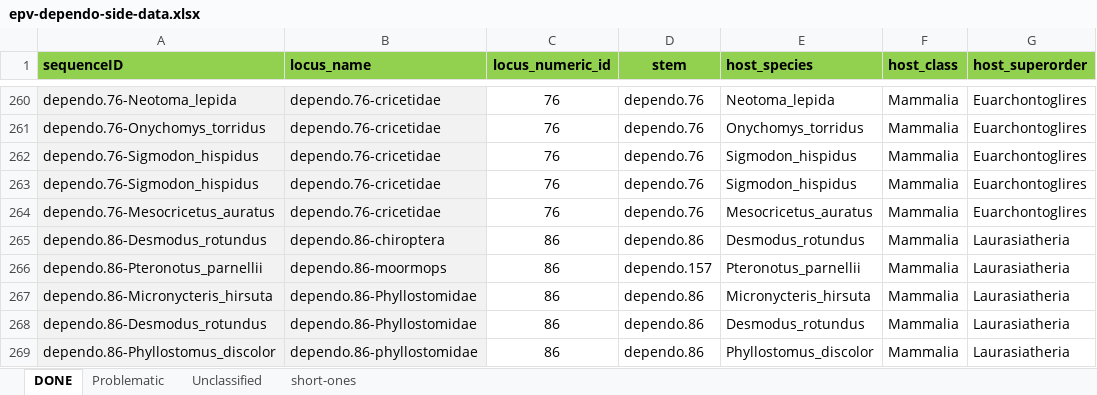
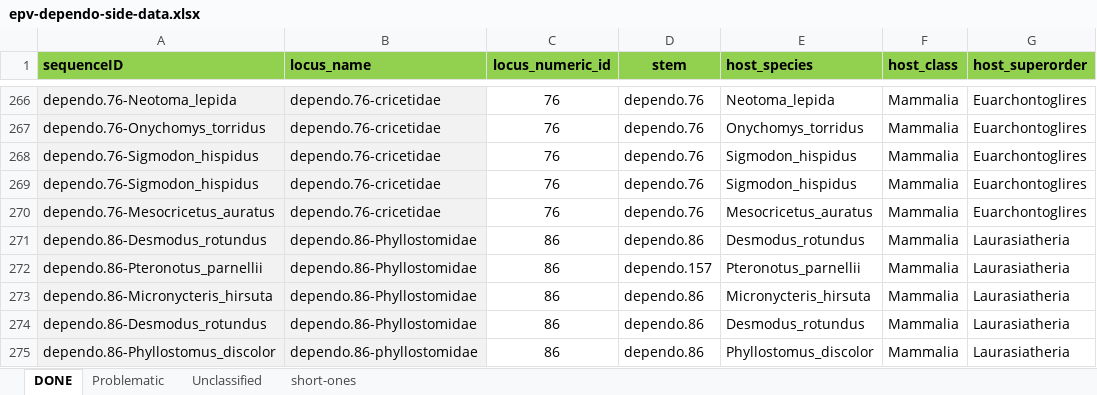
Before and after one commit to giffordlabcvr/Parvovirus-GLUE, an Excel workbook: tabular/eve/parvovirinae/epv-dependo-side-data.xlsx, sheet DONE, drawn as a sheet; only a part is shown, gaps mark what is left out; values as stored, in another font and other column widths than the file's, no borders; addresses are those after the commit; the diff covers the shown part only; the diff names each change by its address in the sheet, - before the commit and + after, or states it on an @@ line.

```diff
--- a/tabular/eve/parvovirinae/epv-dependo-side-data.xlsx (sheet DONE)
+++ b/tabular/eve/parvovirinae/epv-dependo-side-data.xlsx (sheet DONE)
-B271 (locus_name): dependo.86-chiroptera
+B271 (locus_name): dependo.86-Phyllostomidae
-B272 (locus_name): dependo.86-moormops
+B272 (locus_name): dependo.86-Phyllostomidae
```
Also changed, not shown: 12 added rows, 5 removed rows and 21 edited cells elsewhere in this sheet, sheet Problematic, tabular/eve/parvovirinae/epv-dependo-refseqs-side-data.xlsx, 15 other files.
